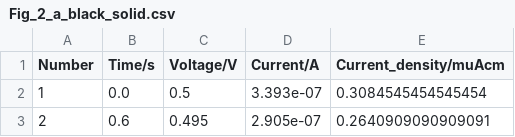
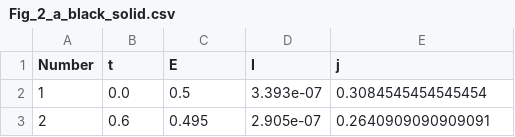
Before and after one commit to theoechem/article_MAHE_2024_IL_pitfalls, a CSV file: data/figures/figure_2/Fig_2_a_black_solid.csv, drawn as a sheet; only a part is shown.

Commit message:
Update header names of CV data

```diff
--- a/data/figures/figure_2/Fig_2_a_black_solid.csv
+++ b/data/figures/figure_2/Fig_2_a_black_solid.csv
@@ -1,2 +1,2 @@
-Number,Time/s,Voltage/V,Current/A,Current_density/muAcm
+Number,t,E,I,j
 1,0.0,0.5,3.393e-07,0.3084545454545454
```
Also changed, not shown: data/figures/figure_2/Fig_2_b_black_dotted.csv, data/figures/figure_2/Fig_2_b_black_solid.csv, 14 other files.
